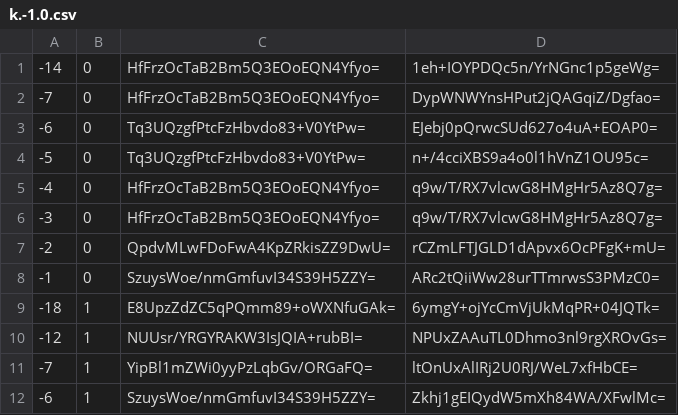
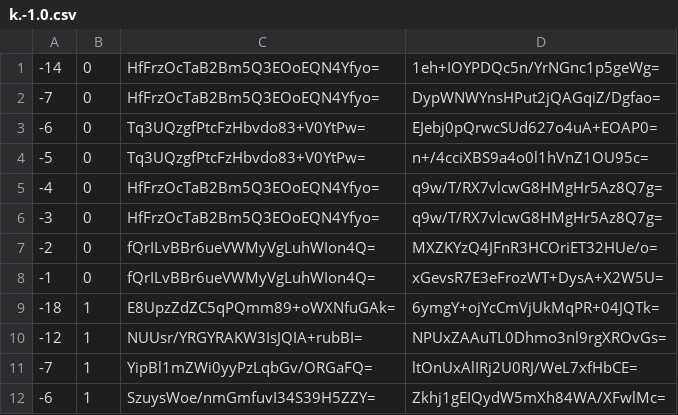
Before and after one commit to counterfitninja/chilled-overworld, a CSV file: tiles/zoom.-1/metadata/k.-1.0.csv, drawn as a sheet; only a part is shown.

```diff
--- a/tiles/zoom.-1/metadata/k.-1.0.csv
+++ b/tiles/zoom.-1/metadata/k.-1.0.csv
@@ -6,4 +6,4 @@
 -3,0,HfFrzOcTaB2Bm5Q3EOoEQN4Yfyo=,q9w/T/RX7vlcwG8HMgHr5Az8Q7g=
--2,0,QpdvMLwFDoFwA4KpZRkisZZ9DwU=,rCZmLFTJGLD1dApvx6OcPFgK+mU=
--1,0,SzuysWoe/nmGmfuvI34S39H5ZZY=,ARc2tQiiWw28urTTmrwsS3PMzC0=
+-2,0,fQrILvBBr6ueVWMyVgLuhWIon4Q=,MXZKYzQ4JFnR3HCOriET32HUe/o=
+-1,0,fQrILvBBr6ueVWMyVgLuhWIon4Q=,xGevsR7E3eFrozWT+DysA+X2W5U=
 -18,1,E8UpzZdZC5qPQmm89+oWXNfuGAk=,6ymgY+ojYcCmVjUkMqPR+04JQTk=
```
Also changed, not shown: tiles/zoom.-1/metadata/k.-1.-1.csv, tiles/zoom.-1/metadata/k.0.-1.csv, 49 other files.
